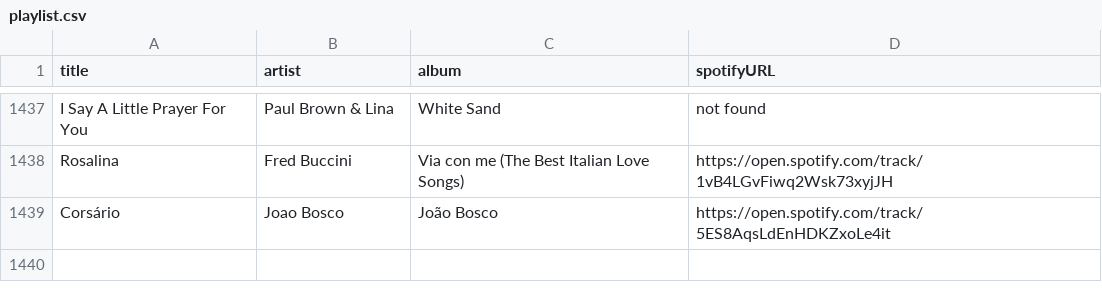
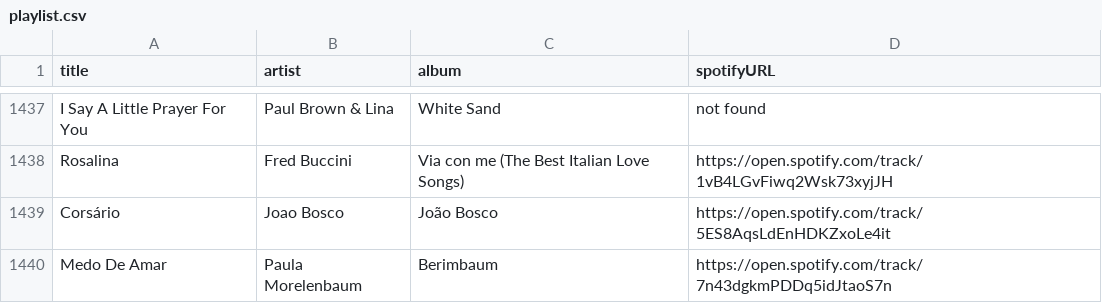
Before and after one commit to albertollamaso/best-bossa-nova-and-jazz-playlist, a CSV file: playlist.csv, drawn as a sheet; only a part is shown, gaps mark what is left out.

```diff
--- a/playlist.csv
+++ b/playlist.csv
@@ -1439 +1439,2 @@ Rosalina,Fred Buccini,Via con me (The Best Italian Love Songs),https://open.spot
 Corsário,Joao Bosco,João Bosco,https://open.spotify.com/track/5ES8AqsLdEnHDKZxoLe4it
+Medo De Amar,Paula Morelenbaum,Berimbaum,https://open.spotify.com/track/7n43dgkmPDDq5idJtaoS7n
```
Also changed, not shown: 1 other file.
